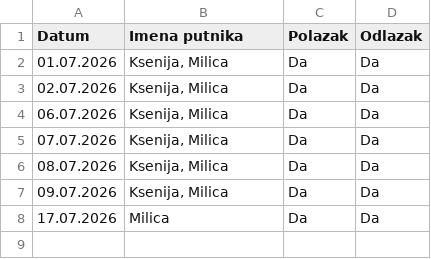
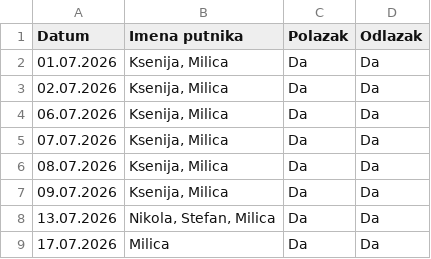
Before and after one commit to GeorgeTheGallant/TravelMB, a CSV file: baza.csv, drawn as a sheet; the diff names each change by its address in the sheet, - before the commit and + after, or states it on an @@ line.

Commit message:
Automatsko osvežavanje baze putnika

```diff
--- a/baza.csv
+++ b/baza.csv
+row 8: 13.07.2026 | Nikola, Stefan, Milica | Da | Da
```
